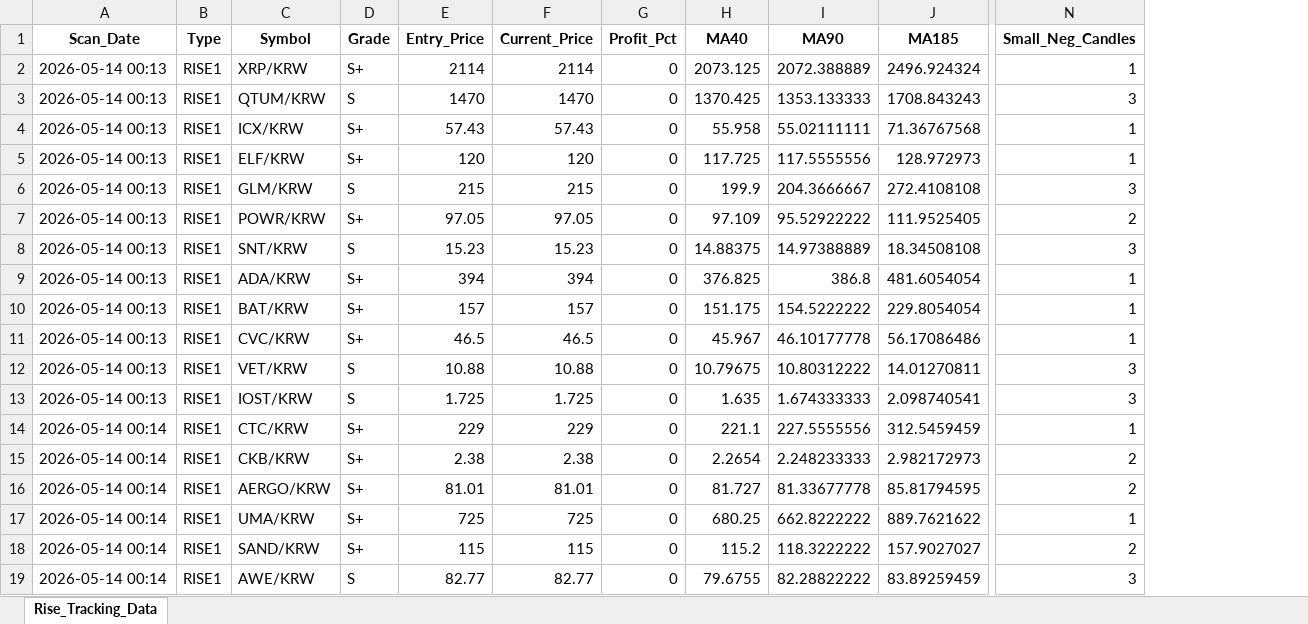
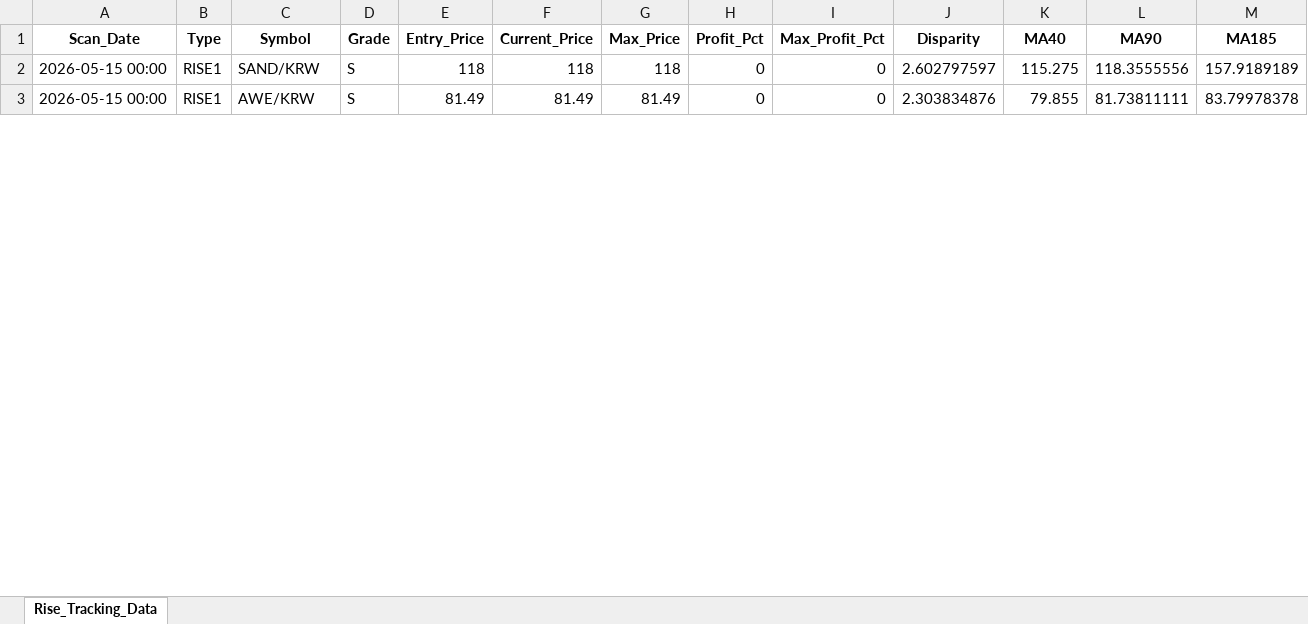
Before and after one commit to hoonie86/my_coin_trader, an Excel workbook: trades/rise_strategy_tracking_v1.xlsx, sheet Rise_Tracking_Data, drawn as a sheet; only a part is shown, gaps mark what is left out; values as stored, in another font and other column widths than the file's, no borders; removed rows and columns are numbered as before the commit, all else as after; rows hold the shown columns only; the diff covers the shown part only; the diff names each change by its address in the sheet, - before the commit and + after, or states it on an @@ line.

Commit message:
Fix: RISE 스윙 엔진 22시 동적 타점 반영 및 형변환(ValueError) 치명적 버그 완전 해결

```diff
--- a/trades/rise_strategy_tracking_v1.xlsx (sheet Rise_Tracking_Data)
+++ b/trades/rise_strategy_tracking_v1.xlsx (sheet Rise_Tracking_Data)
+column G (Max_Price), rows 2-3: 118 | 81.49
+column I (Max_Profit_Pct), rows 2-3: 0 | 0
+column J (Disparity), rows 2-3: 2.602797597 | 2.303834876
-column N (Small_Neg_Candles), rows 18-19: 2 | 3
-row 2: 2026-05-14 00:13 | RISE1 | XRP/KRW | S+ | 2114 | 2114 | 0 | 2073.125 | 2072.388889 | 2496.924324 | 1
-row 3: 2026-05-14 00:13 | RISE1 | QTUM/KRW | S | 1470 | 1470 | 0 | 1370.425 | 1353.133333 | 1708.843243 | 3
-row 4: 2026-05-14 00:13 | RISE1 | ICX/KRW | S+ | 57.43 | 57.43 | 0 | 55.958 | 55.02111111 | 71.36767568 | 1
-row 5: 2026-05-14 00:13 | RISE1 | ELF/KRW | S+ | 120 | 120 | 0 | 117.725 | 117.5555556 | 128.972973 | 1
-row 6: 2026-05-14 00:13 | RISE1 | GLM/KRW | S | 215 | 215 | 0 | 199.9 | 204.3666667 | 272.4108108 | 3
-row 7: 2026-05-14 00:13 | RISE1 | POWR/KRW | S+ | 97.05 | 97.05 | 0 | 97.109 | 95.52922222 | 111.9525405 | 2
-row 8: 2026-05-14 00:13 | RISE1 | SNT/KRW | S | 15.23 | 15.23 | 0 | 14.88375 | 14.97388889 | 18.34508108 | 3
-row 9: 2026-05-14 00:13 | RISE1 | ADA/KRW | S+ | 394 | 394 | 0 | 376.825 | 386.8 | 481.6054054 | 1
-row 10: 2026-05-14 00:13 | RISE1 | BAT/KRW | S+ | 157 | 157 | 0 | 151.175 | 154.5222222 | 229.8054054 | 1
-row 11: 2026-05-14 00:13 | RISE1 | CVC/KRW | S+ | 46.5 | 46.5 | 0 | 45.967 | 46.10177778 | 56.17086486 | 1
-row 12: 2026-05-14 00:13 | RISE1 | VET/KRW | S | 10.88 | 10.88 | 0 | 10.79675 | 10.80312222 | 14.01270811 | 3
-row 13: 2026-05-14 00:13 | RISE1 | IOST/KRW | S | 1.725 | 1.725 | 0 | 1.635 | 1.674333333 | 2.098740541 | 3
-row 14: 2026-05-14 00:14 | RISE1 | CTC/KRW | S+ | 229 | 229 | 0 | 221.1 | 227.5555556 | 312.5459459 | 1
-row 15: 2026-05-14 00:14 | RISE1 | CKB/KRW | S+ | 2.38 | 2.38 | 0 | 2.2654 | 2.248233333 | 2.982172973 | 2
-row 16: 2026-05-14 00:14 | RISE1 | AERGO/KRW | S+ | 81.01 | 81.01 | 0 | 81.727 | 81.33677778 | 85.81794595 | 2
-row 17: 2026-05-14 00:14 | RISE1 | UMA/KRW | S+ | 725 | 725 | 0 | 680.25 | 662.8222222 | 889.7621622 | 1
-A2:A3 (Scan_Date): 2026-05-14 00:14
+A2:A3 (Scan_Date): 2026-05-15 00:00
-D2 (Grade): S+
+D2 (Grade): S
-E2 (Entry_Price): 115
+E2 (Entry_Price): 118
-F2 (Current_Price): 115
+F2 (Current_Price): 118
-K2 (MA40): 115.2
+K2 (MA40): 115.275
-L2 (MA90): 118.3222222
+L2 (MA90): 118.3555556
-M2 (MA185): 157.9027027
+M2 (MA185): 157.9189189
-E3 (Entry_Price): 82.77
+E3 (Entry_Price): 81.49
-F3 (Current_Price): 82.77
+F3 (Current_Price): 81.49
-K3 (MA40): 79.6755
+K3 (MA40): 79.855
-L3 (MA90): 82.28822222
+L3 (MA90): 81.73811111
-M3 (MA185): 83.89259459
+M3 (MA185): 83.79978378
```
Also changed, not shown: 43 added rows, 21 removed rows and 434 edited cells elsewhere in this sheet, 5 other files.
